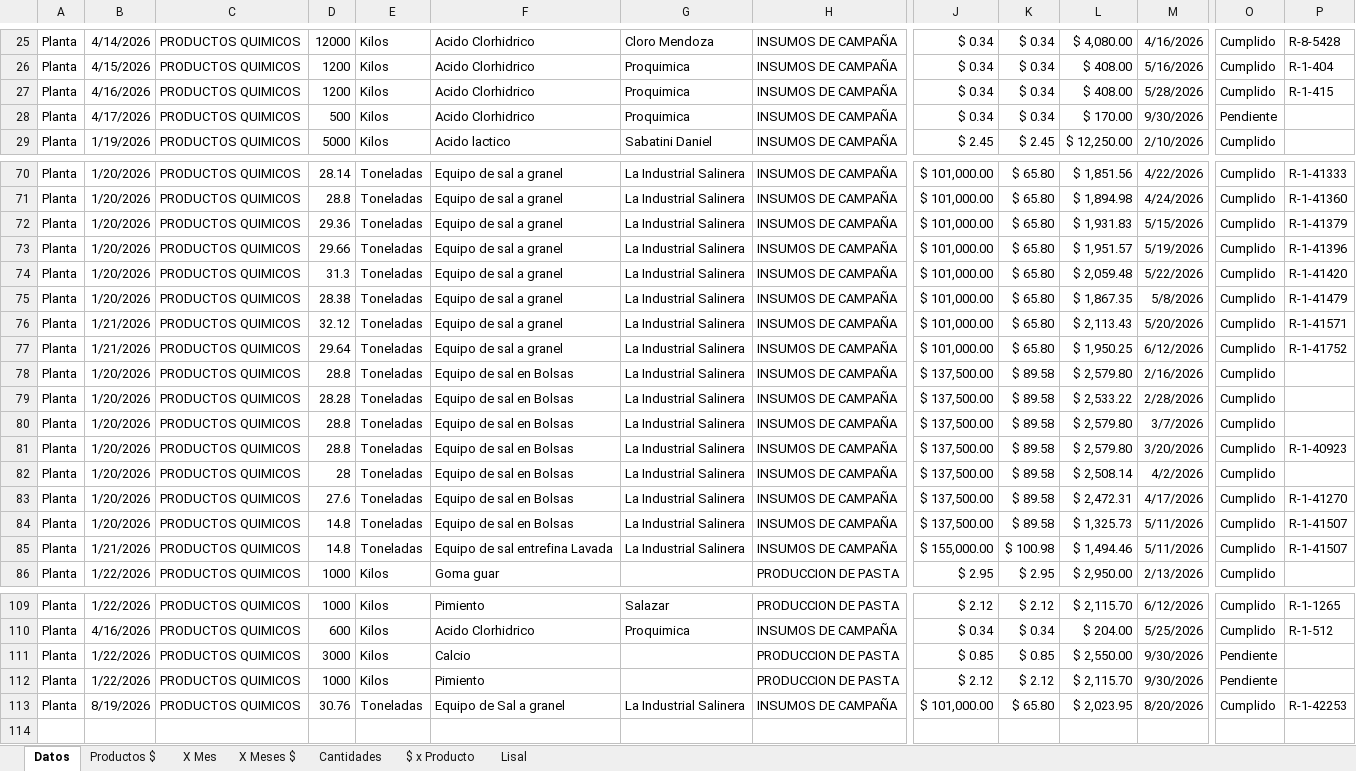
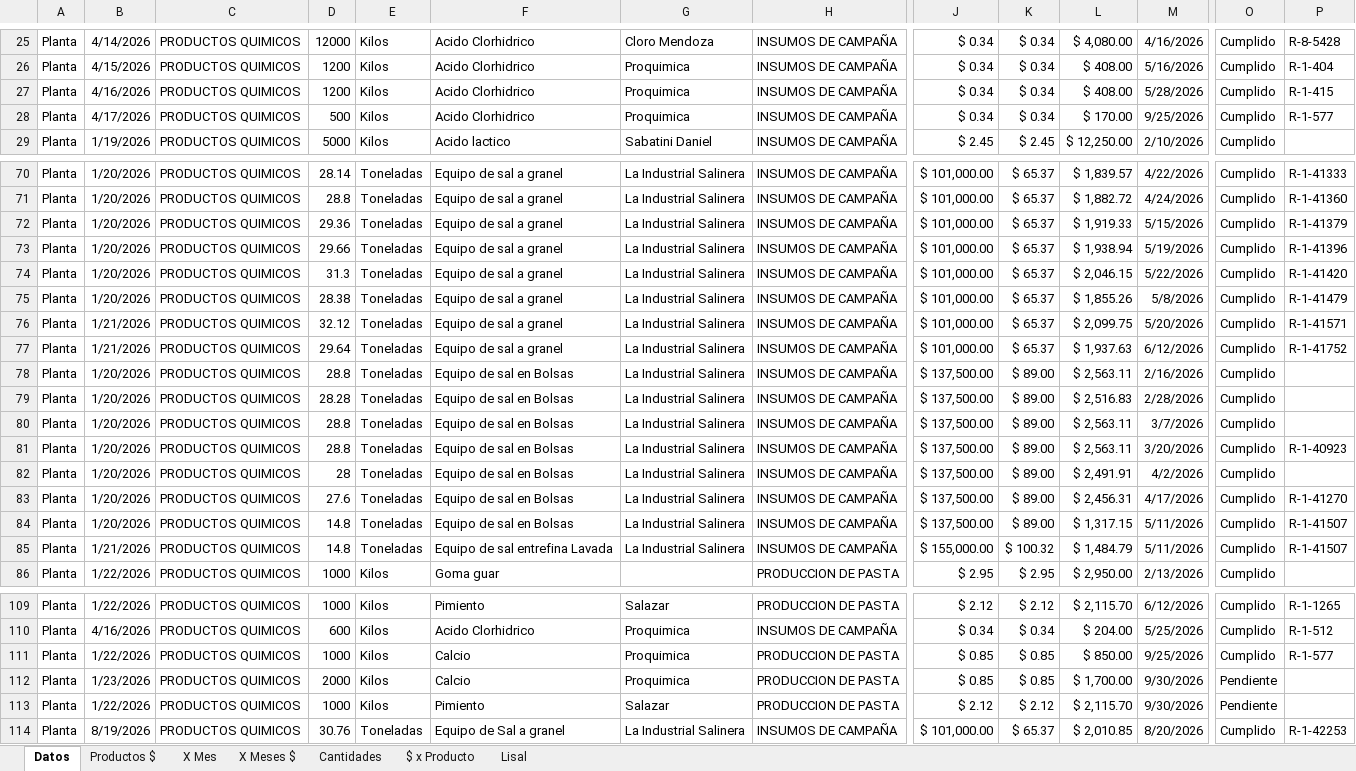
Before and after one commit to Ale-pogo/dashboard-fincalaseis, an Excel workbook: public/data/pedido quimicos campaña 2026 valorizado.xlsx, sheet Datos, drawn as a sheet; only a part is shown, gaps mark what is left out; values as stored, in another font and other column widths than the file's, no borders; charts and pictures and conditional formats and table styles not drawn; addresses are those after the commit; rows hold the shown columns only; the diff covers the shown part only; the diff names each change by its address in the sheet, - before the commit and + after, or states it on an @@ line.

```diff
--- a/public/data/pedido quimicos campaña 2026 valorizado.xlsx (sheet Datos)
+++ b/public/data/pedido quimicos campaña 2026 valorizado.xlsx (sheet Datos)
-M28: 9/30/2026
+M28: 9/25/2026
-O28: Pendiente
+O28: Cumplido
-P28: (empty)
+P28: R-1-577
-K70:K77: $ 65.80
+K70:K77: $ 65.37
-L70: $ 1,851.56
+L70: $ 1,839.57
-L71: $ 1,894.98
+L71: $ 1,882.72
-L72: $ 1,931.83
+L72: $ 1,919.33
-L73: $ 1,951.57
+L73: $ 1,938.94
-L74: $ 2,059.48
+L74: $ 2,046.15
-L75: $ 1,867.35
+L75: $ 1,855.26
-L76: $ 2,113.43
+L76: $ 2,099.75
-L77: $ 1,950.25
+L77: $ 1,937.63
-K78:K84: $ 89.58
+K78:K84: $ 89.00
-L78: $ 2,579.80
+L78: $ 2,563.11
-L79: $ 2,533.22
+L79: $ 2,516.83
-L80:L81: $ 2,579.80
+L80:L81: $ 2,563.11
-L82: $ 2,508.14
+L82: $ 2,491.91
-L83: $ 2,472.31
+L83: $ 2,456.31
-L84: $ 1,325.73
+L84: $ 1,317.15
-K85: $ 100.98
+K85: $ 100.32
-L85: $ 1,494.46
+L85: $ 1,484.79
+row 111: Planta | 1/22/2026 | PRODUCTOS QUIMICOS | 1000 | Kilos | Calcio | Proquimica | PRODUCCION DE PASTA | $ 0.85 | $ 0.85 | $ 850.00 | 9/25/2026 | Cumplido | R-1-577
-B112: 1/22/2026
+B112: 1/23/2026
-D112: 3000
+D112: 2000
-G112: (empty)
+G112: Proquimica
-L112: $ 2,550.00
+L112: $ 1,700.00
-G113: (empty)
+G113: Salazar
-K114: $ 65.80
+K114: $ 65.37
-L114: $ 2,023.95
+L114: $ 2,010.85
```
Also changed, not shown: 2 added rows, 2 removed rows and 62 edited cells elsewhere in this sheet, formulas that keep their value, charts or pictures, 2 other files.
